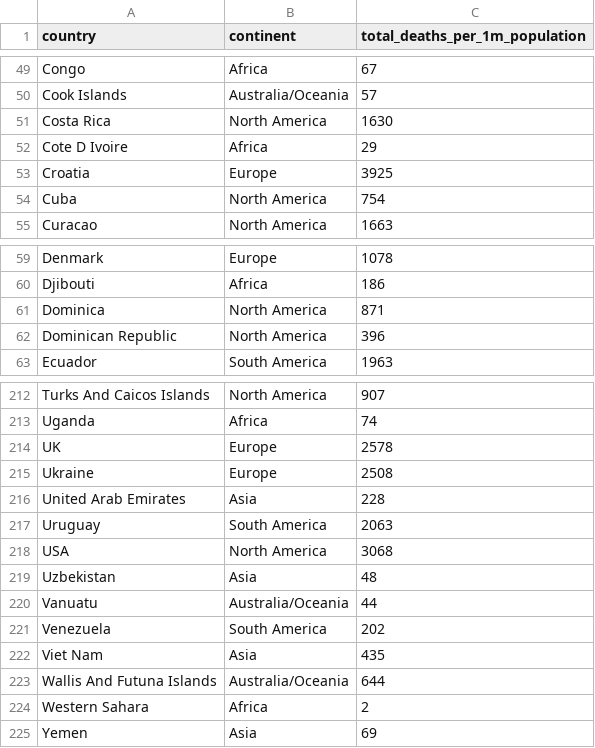
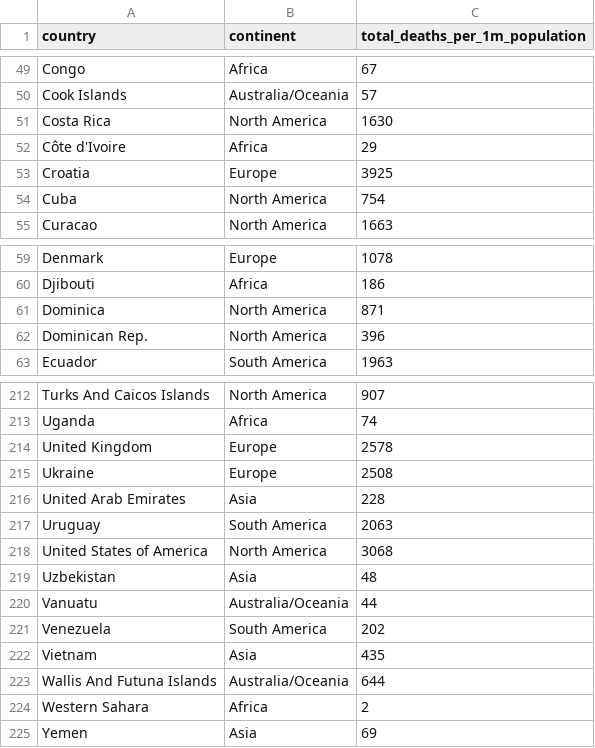
Before and after one commit to jfoo0016/FIT3179, a CSV file: week9/data/week9_lab_covid_data.csv, drawn as a sheet; only a part is shown, gaps mark what is left out.

Commit message:
renamed some countries in the data

```diff
--- a/week9/data/week9_lab_covid_data.csv
+++ b/week9/data/week9_lab_covid_data.csv
@@ -51,3 +51,3 @@ Cook Islands,Australia/Oceania,57
 Costa Rica,North America,1630
-Cote D Ivoire,Africa,29
+Côte d'Ivoire,Africa,29
 Croatia,Europe,3925
@@ -61,3 +61,3 @@ Djibouti,Africa,186
 Dominica,North America,871
-Dominican Republic,North America,396
+Dominican Rep.,North America,396
 Ecuador,South America,1963
@@ -213,3 +213,3 @@ Turks And Caicos Islands,North America,907
 Uganda,Africa,74
-UK,Europe,2578
+United Kingdom,Europe,2578
 Ukraine,Europe,2508
@@ -217,3 +217,3 @@ United Arab Emirates,Asia,228
 Uruguay,South America,2063
-USA,North America,3068
+United States of America,North America,3068
 Uzbekistan,Asia,48
@@ -221,3 +221,3 @@ Vanuatu,Australia/Oceania,44
 Venezuela,South America,202
-Viet Nam,Asia,435
+Vietnam,Asia,435
 Wallis And Futuna Islands,Australia/Oceania,644
```
